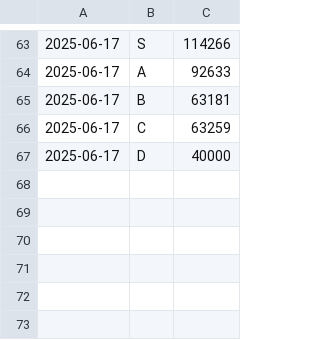
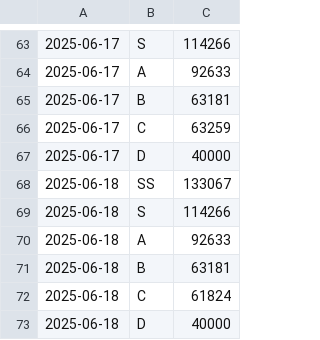
Before and after one commit to piotrkonopka/go-car-checker, a CSV file: data/Citroen_Berlingo_olx.csv, drawn as a sheet; only a part is shown, gaps mark what is left out.

```diff
--- a/data/Citroen_Berlingo_olx.csv
+++ b/data/Citroen_Berlingo_olx.csv
@@ -67 +67,7 @@
 2025-06-17,D,40000
+2025-06-18,SS,133067
+2025-06-18,S,114266
+2025-06-18,A,92633
+2025-06-18,B,63181
+2025-06-18,C,61824
+2025-06-18,D,40000
```
Also changed, not shown: data/Citroen_Berlingo_otomoto.csv, data/Peugeot_Rifter_olx.csv, 3 other files.
